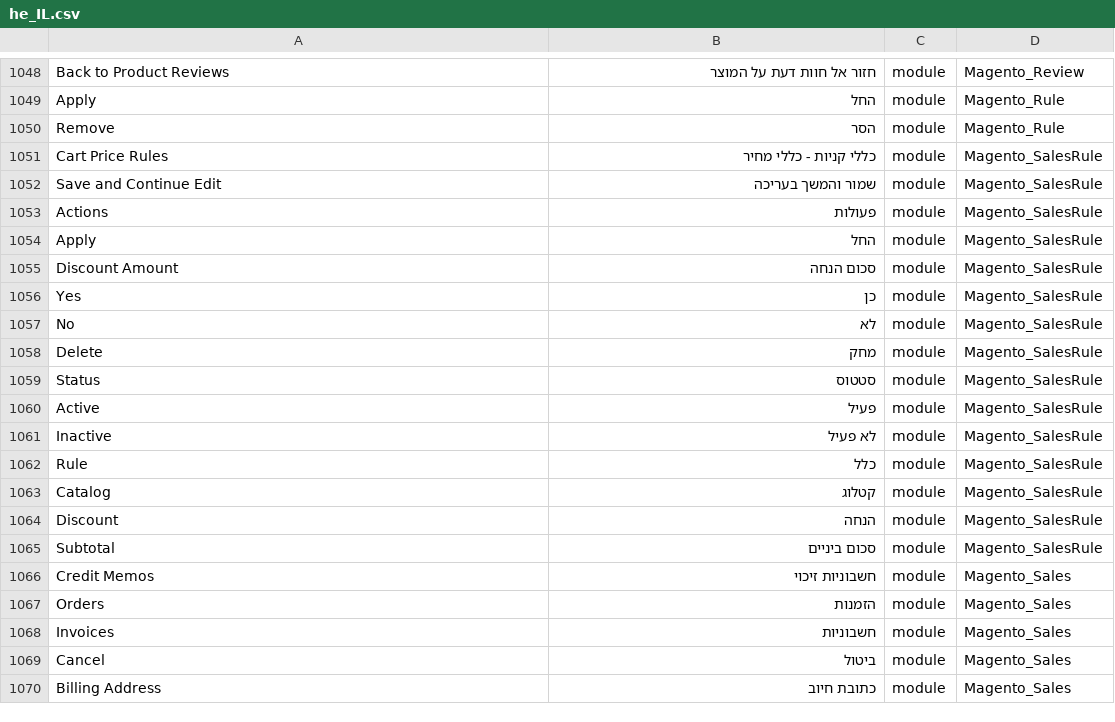
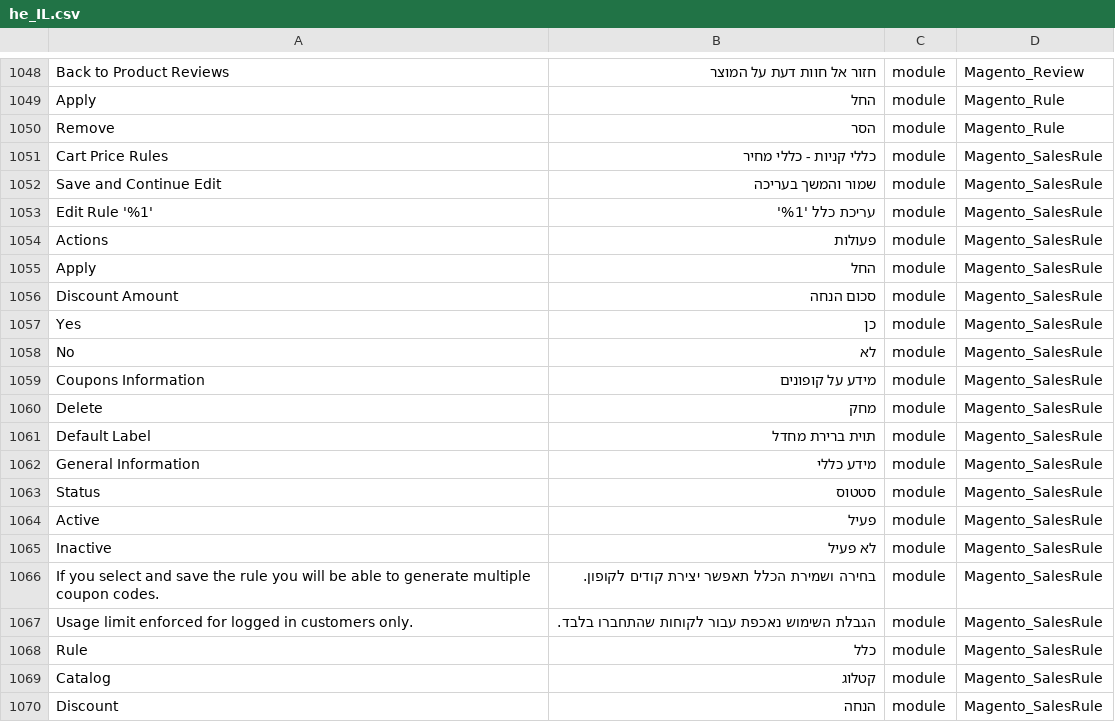
Before and after one commit to elijahb/language_he_il, a CSV file: he_IL.csv, drawn as a sheet; only a part is shown, gaps mark what is left out; the shorter side is filled out with more unchanged rows; the diff names each change by its address in the sheet, - before the commit and + after, or states it on an @@ line.

```diff
--- a/he_IL.csv
+++ b/he_IL.csv
+row 1053: Edit Rule '%1' | עריכת כלל '%1' | module | Magento_SalesRule
+row 1059: Coupons Information | מידע על קופונים | module | Magento_SalesRule
+row 1061: Default Label | תוית ברירת מחדל | module | Magento_SalesRule
+row 1062: General Information | מידע כללי | module | Magento_SalesRule
+row 1066: If you select and save the rule you will be able to generate multiple coupon codes. | בחירה ושמירת הכלל תאפשר יצירת קודים לקופון. | module | Magento_SalesRule
+row 1067: Usage limit enforced for logged in customers only. | הגבלת השימוש נאכפת עבור לקוחות שהתחברו בלבד. | module | Magento_SalesRule
```
Also changed, not shown: 1 other file.
